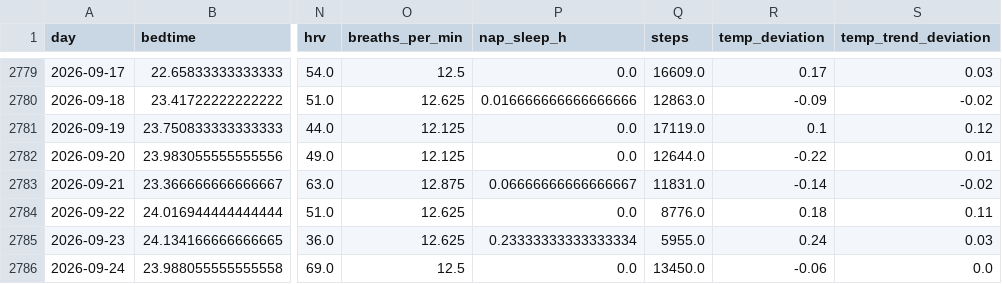
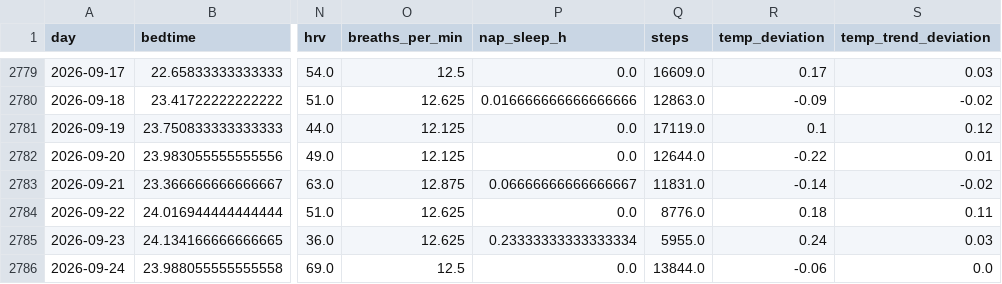
Before and after one commit to petedilworth/health-tracker, a CSV file: data/history.csv, drawn as a sheet; only a part is shown, gaps mark what is left out; the diff names each change by its address in the sheet, - before the commit and + after, or states it on an @@ line.

```diff
--- a/data/history.csv
+++ b/data/history.csv
-Q2786 (steps): 13450.0
+Q2786 (steps): 13844.0
```
Also changed, not shown: 27 other files.
